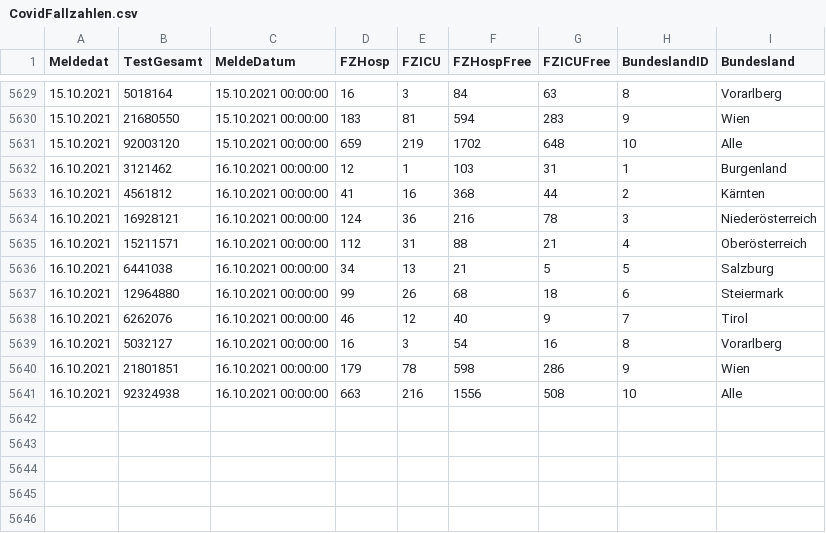
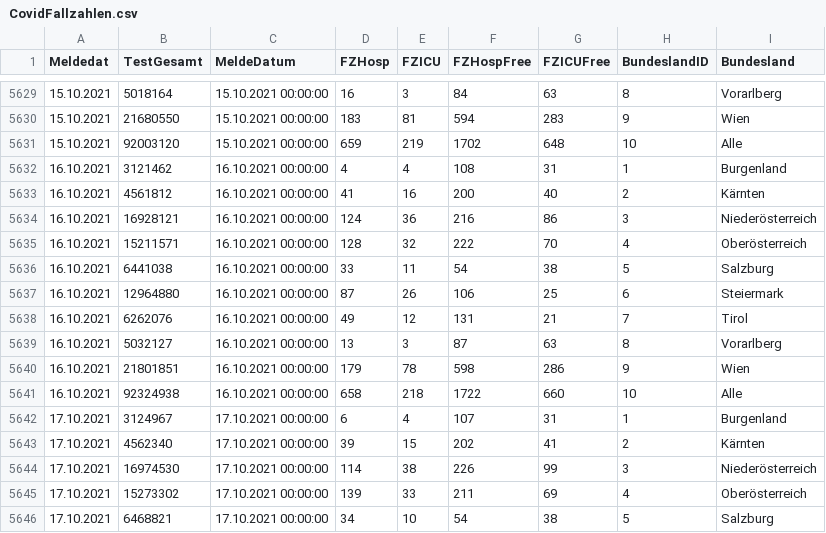
Before and after one commit to at062084/COVID-19-Austria, a CSV file: bmsgpk/data/ages/CovidFallzahlen.csv, drawn as a sheet; only a part is shown, gaps mark what is left out; the diff covers the shown part only.

```diff
--- a/bmsgpk/data/ages/CovidFallzahlen.csv
+++ b/bmsgpk/data/ages/CovidFallzahlen.csv
@@ -5631,11 +5631,16 @@
 15.10.2021;92003120;15.10.2021 00:00:00;659;219;1702;648;10;Alle
-16.10.2021;3121462;16.10.2021 00:00:00;12;1;103;31;1;Burgenland
-16.10.2021;4561812;16.10.2021 00:00:00;41;16;368;44;2;Kärnten
-16.10.2021;16928121;16.10.2021 00:00:00;124;36;216;78;3;Niederösterreich
-16.10.2021;15211571;16.10.2021 00:00:00;112;31;88;21;4;Oberösterreich
-16.10.2021;6441038;16.10.2021 00:00:00;34;13;21;5;5;Salzburg
-16.10.2021;12964880;16.10.2021 00:00:00;99;26;68;18;6;Steiermark
-16.10.2021;6262076;16.10.2021 00:00:00;46;12;40;9;7;Tirol
-16.10.2021;5032127;16.10.2021 00:00:00;16;3;54;16;8;Vorarlberg
+16.10.2021;3121462;16.10.2021 00:00:00;4;4;108;31;1;Burgenland
+16.10.2021;4561812;16.10.2021 00:00:00;41;16;200;40;2;Kärnten
+16.10.2021;16928121;16.10.2021 00:00:00;124;36;216;86;3;Niederösterreich
+16.10.2021;15211571;16.10.2021 00:00:00;128;32;222;70;4;Oberösterreich
+16.10.2021;6441038;16.10.2021 00:00:00;33;11;54;38;5;Salzburg
+16.10.2021;12964880;16.10.2021 00:00:00;87;26;106;25;6;Steiermark
+16.10.2021;6262076;16.10.2021 00:00:00;49;12;131;21;7;Tirol
+16.10.2021;5032127;16.10.2021 00:00:00;13;3;87;63;8;Vorarlberg
 16.10.2021;21801851;16.10.2021 00:00:00;179;78;598;286;9;Wien
-16.10.2021;92324938;16.10.2021 00:00:00;663;216;1556;508;10;Alle
+16.10.2021;92324938;16.10.2021 00:00:00;658;218;1722;660;10;Alle
+17.10.2021;3124967;17.10.2021 00:00:00;6;4;107;31;1;Burgenland
+17.10.2021;4562340;17.10.2021 00:00:00;39;15;202;41;2;Kärnten
+17.10.2021;16974530;17.10.2021 00:00:00;114;38;226;99;3;Niederösterreich
+17.10.2021;15273302;17.10.2021 00:00:00;139;33;211;69;4;Oberösterreich
+17.10.2021;6468821;17.10.2021 00:00:00;34;10;54;38;5;Salzburg
```
Also changed, not shown: 5 added rows elsewhere in this file, bmsgpk/data/COVID-19-austria.csv, bmsgpk/data/ages/CovidFaelle_GKZ.csv, 11 other files.
